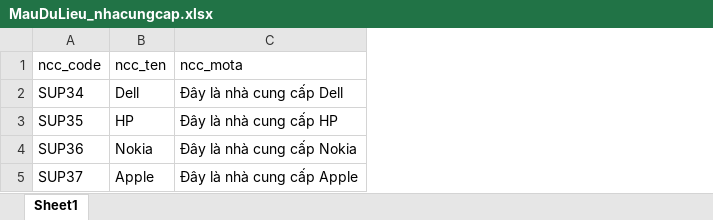
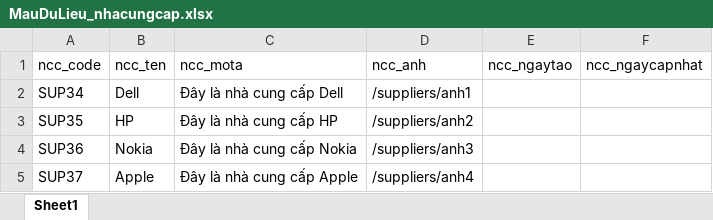
Before and after one commit to kellyfire611/onsite-web-job, an Excel workbook: assets/uploads/templates/MauDuLieu_nhacungcap.xlsx, sheet Sheet1, drawn as a sheet; values as stored, in another font and other column widths than the file's, no borders; the diff names each change by its address in the sheet, - before the commit and + after, or states it on an @@ line.

```diff
--- a/assets/uploads/templates/MauDuLieu_nhacungcap.xlsx (sheet Sheet1)
+++ b/assets/uploads/templates/MauDuLieu_nhacungcap.xlsx (sheet Sheet1)
+column D (ncc_anh), rows 2-5: /suppliers/anh1 | /suppliers/anh2 | /suppliers/anh3 | /suppliers/anh4
+column E (ncc_ngaytao), empty
+column F (ncc_ngaycapnhat), empty
```
Also changed, not shown: 3 other files.
